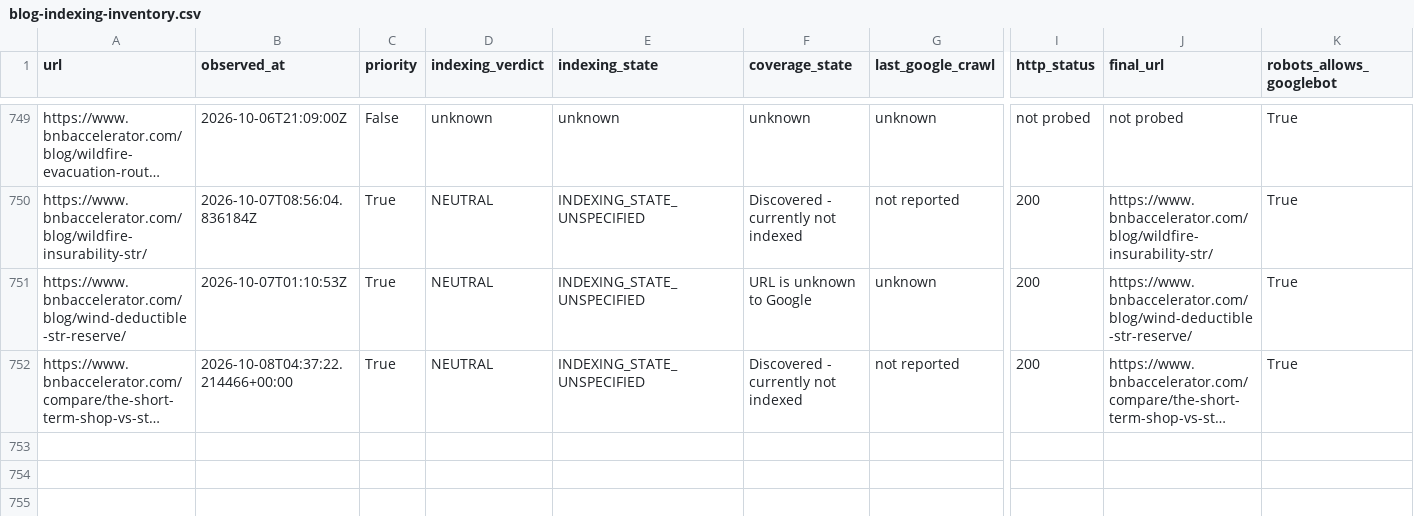
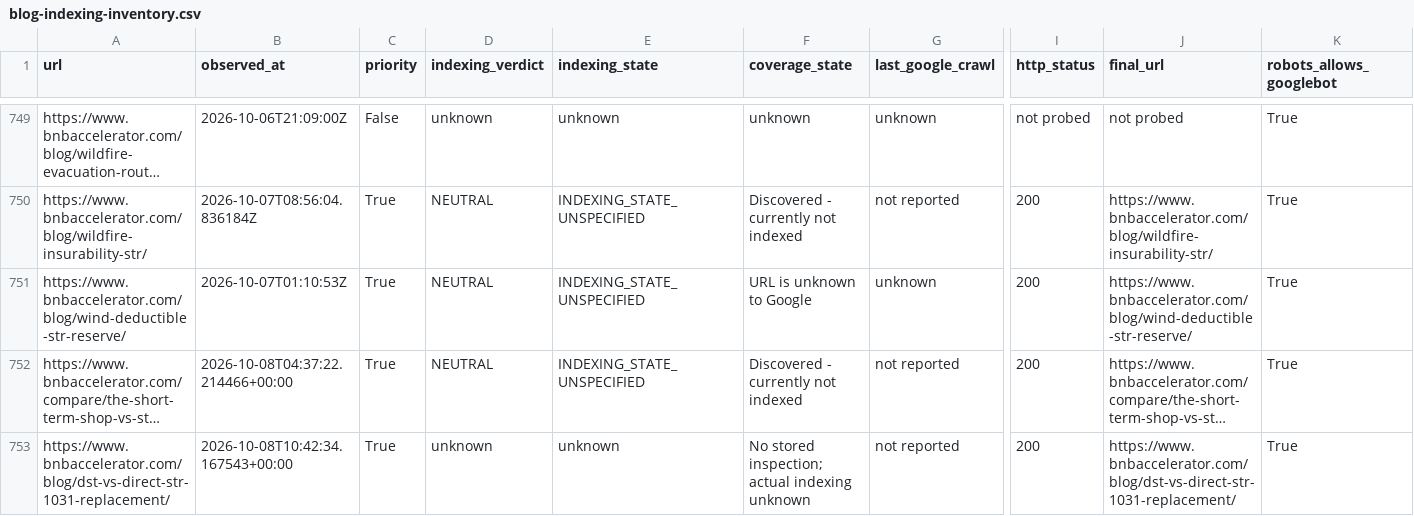
Before and after one commit to drconnorrobertson/bnb-accelerator-site, a CSV file: _gen/blog-indexing-inventory.csv, drawn as a sheet; only a part is shown, gaps mark what is left out; long unchanged cells end in …; rows hold the shown columns only; the diff names each change by its address in the sheet, - before the commit and + after, or states it on an @@ line.

```diff
--- a/_gen/blog-indexing-inventory.csv
+++ b/_gen/blog-indexing-inventory.csv
+row 753: https://www.bnbaccelerator.com/blog/dst-vs-direct-str-1031-replacement/ | 2026-10-08T10:42:34.167543+00:00 | True | unknown | unknown | No stored inspection; actual indexing unknown | not reported | 200 | https://www.bnbaccelerator.com/blog/dst-vs-direct-str-1031-replacement/ | True
```
Also changed, not shown: 5 other files.
